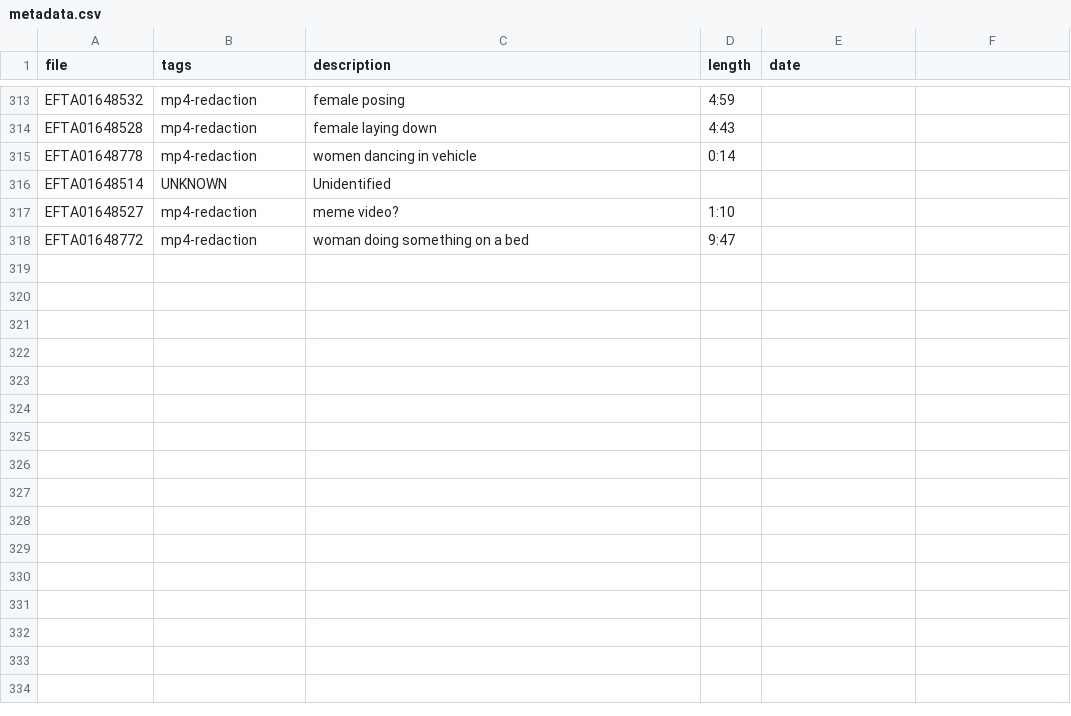
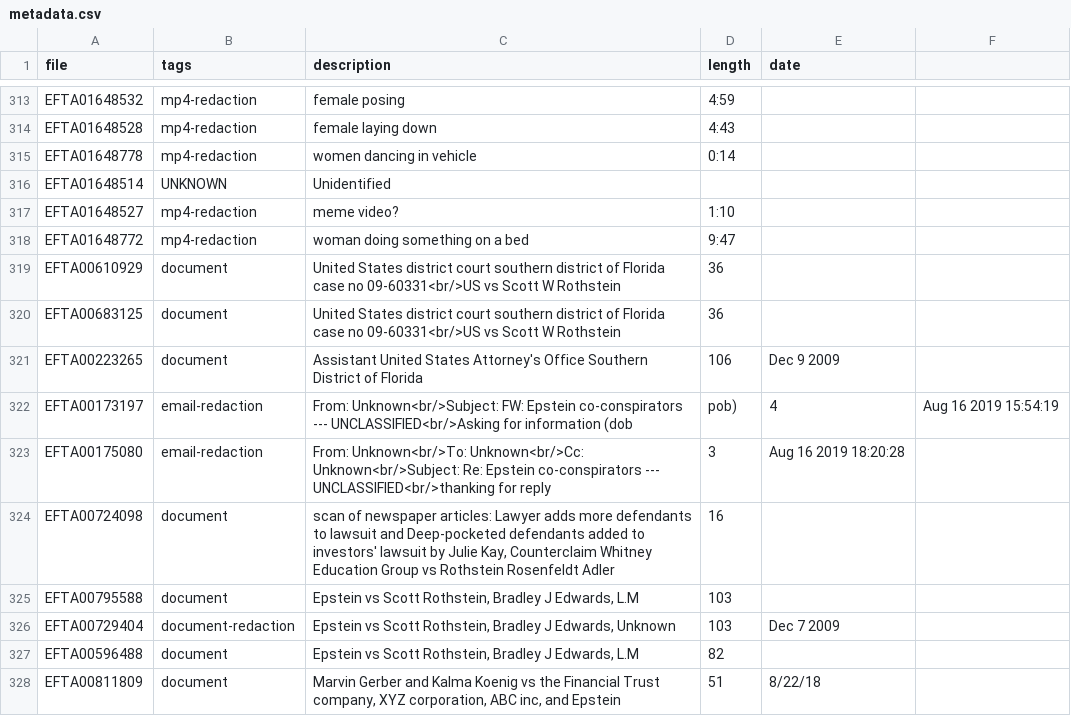
Before and after one commit to depperm/EpsteinFileDescriptor, a CSV file: metadata.csv, drawn as a sheet; only a part is shown, gaps mark what is left out; the diff names each change by its address in the sheet, - before the commit and + after, or states it on an @@ line.

Commit message:
some co-conspirator documents

```diff
--- a/metadata.csv
+++ b/metadata.csv
+row 319: EFTA00610929 | document | United States district court southern district of Florida case no 09-60331<br/>US vs Scott W Rothstein | 36
+row 320: EFTA00683125 | document | United States district court southern district of Florida case no 09-60331<br/>US vs Scott W Rothstein | 36
+row 321: EFTA00223265 | document | Assistant United States Attorney's Office Southern District of Florida | 106 | Dec 9 2009
+row 322: EFTA00173197 | email-redaction | From: Unknown<br/>Subject: FW: Epstein co-conspirators --- UNCLASSIFIED<br/>Asking for information (dob | pob) | 4 | Aug 16 2019 15:54:19
+row 323: EFTA00175080 | email-redaction | From: Unknown<br/>To: Unknown<br/>Cc: Unknown<br/>Subject: Re: Epstein co-conspirators --- UNCLASSIFIED<br/>thanking for reply | 3 | Aug 16 2019 18:20:28
+row 324: EFTA00724098 | document | scan of newspaper articles: Lawyer adds more defendants to lawsuit and Deep-pocketed defendants added to investors' lawsuit by Julie Kay, Counterclaim Whitney Education Group vs Rothstein Rosenfeldt Adler | 16
+row 325: EFTA00795588 | document | Epstein vs Scott Rothstein, Bradley J Edwards, L.M | 103
+row 326: EFTA00729404 | document-redaction | Epstein vs Scott Rothstein, Bradley J Edwards, Unknown | 103 | Dec 7 2009
+row 327: EFTA00596488 | document | Epstein vs Scott Rothstein, Bradley J Edwards, L.M | 82
+row 328: EFTA00811809 | document | Marvin Gerber and Kalma Koenig vs the Financial Trust company, XYZ corporation, ABC inc, and Epstein | 51 | 8/22/18
```
